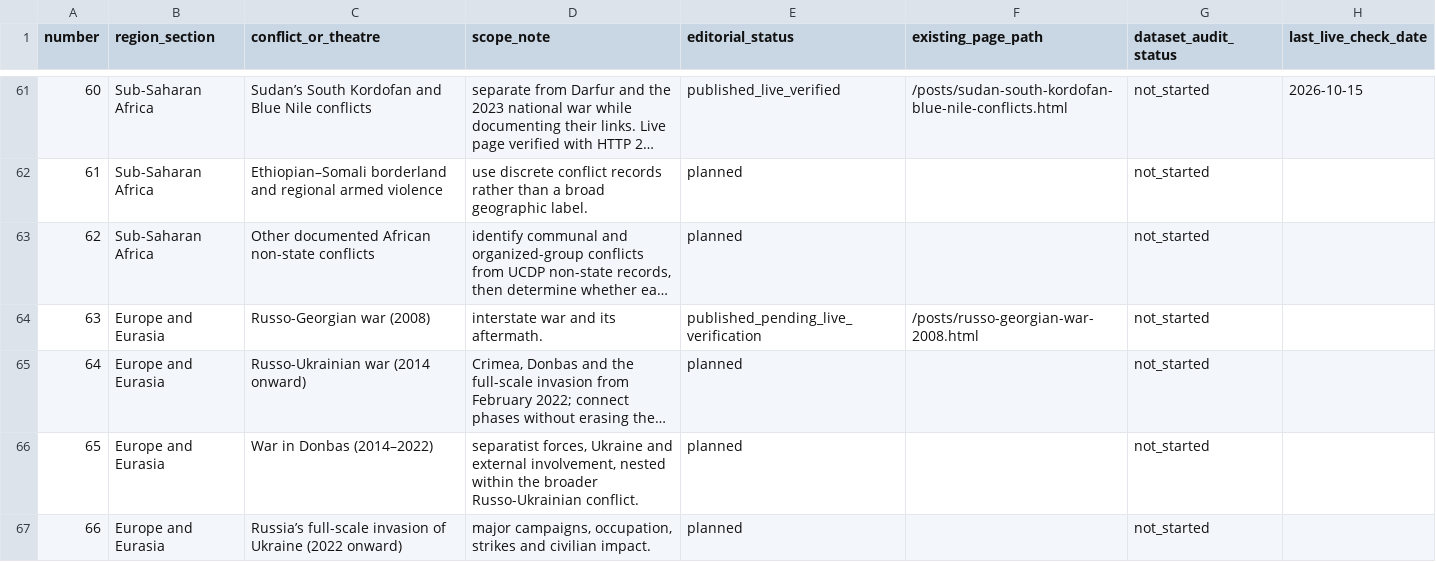
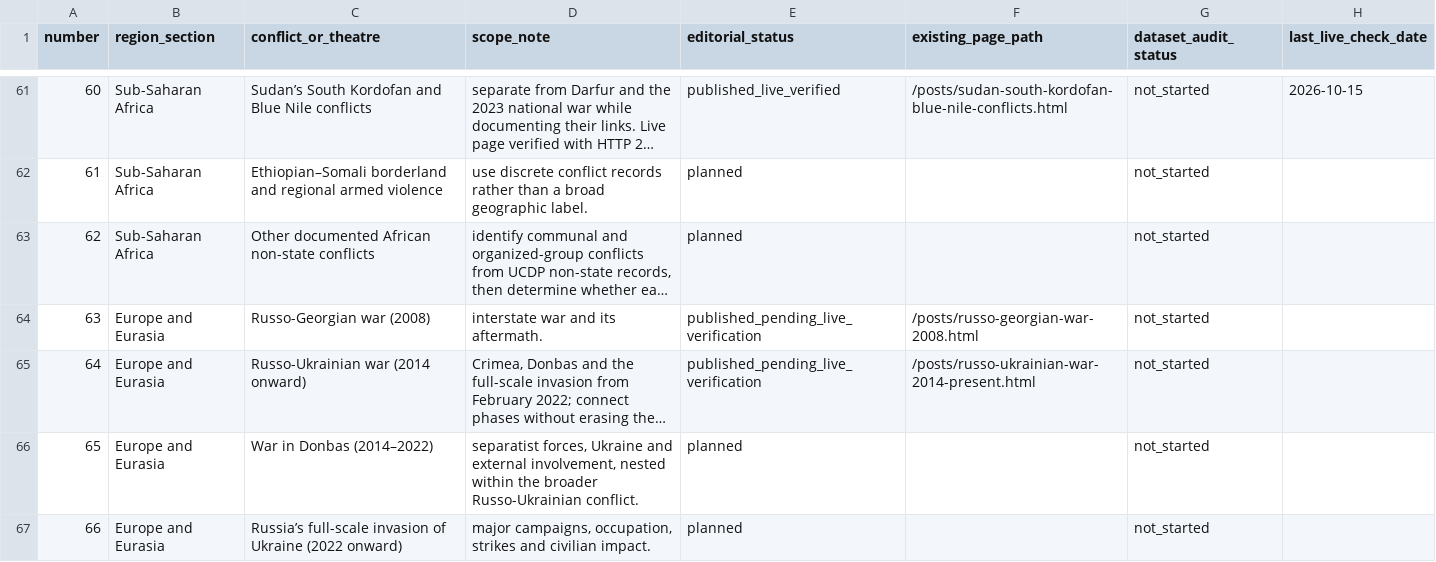
Before and after one commit to reazromen/website, a CSV file: research/conflict-archive-register-2000-2026.csv, drawn as a sheet; only a part is shown, gaps mark what is left out; long unchanged cells end in …; the diff names each change by its address in the sheet, - before the commit and + after, or states it on an @@ line.

Commit message:
Add Russo-Ukrainian war overview and update conflict register

```diff
--- a/research/conflict-archive-register-2000-2026.csv
+++ b/research/conflict-archive-register-2000-2026.csv
-E65 (editorial_status): planned
+E65 (editorial_status): published_pending_live_verification
-F65 (existing_page_path): (empty)
+F65 (existing_page_path): /posts/russo-ukrainian-war-2014-present.html
```
Also changed, not shown: 2 other files.
